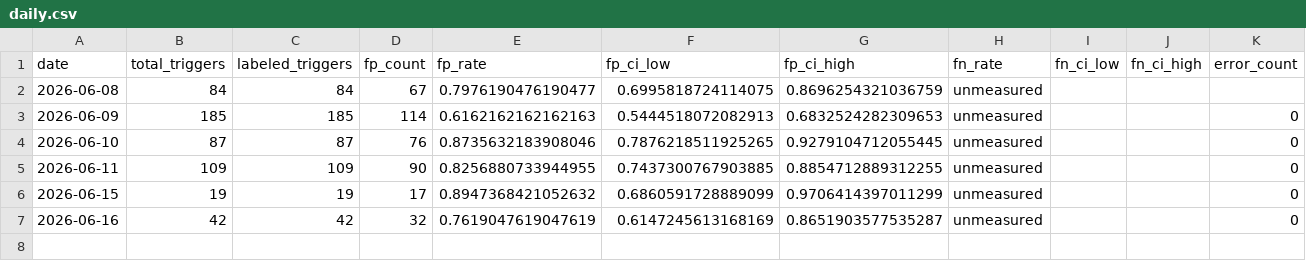
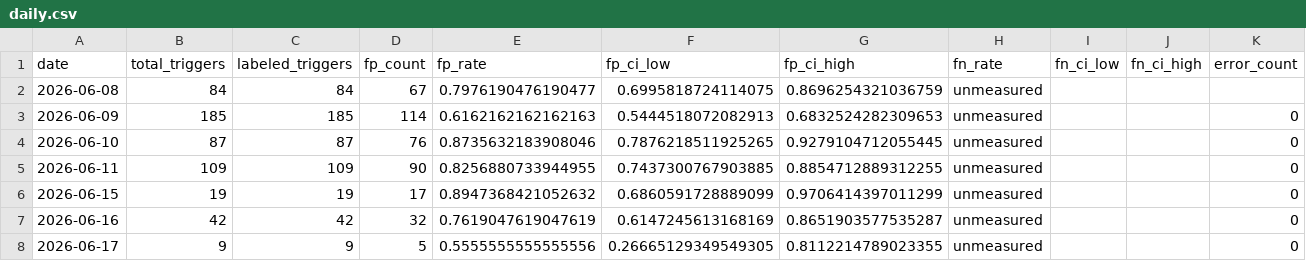
Before and after one commit to dkuehlwein/animal_tracker, a CSV file: experiments/metrics/daily.csv, drawn as a sheet.

Commit message:
tick: metrics written (loop-day 06-17, FP 5/9=0.556, vol=9)

```diff
--- a/experiments/metrics/daily.csv
+++ b/experiments/metrics/daily.csv
@@ -7 +7,2 @@ date,total_triggers,labeled_triggers,fp_count,fp_rate,fp_ci_low,fp_ci_high,fn_ra
 2026-06-16,42,42,32,0.7619047619047619,0.6147245613168169,0.8651903577535287,unmeasured,,,0
+2026-06-17,9,9,5,0.5555555555555556,0.26665129349549305,0.8112214789023355,unmeasured,,,0
```
Also changed, not shown: 1 other file.
